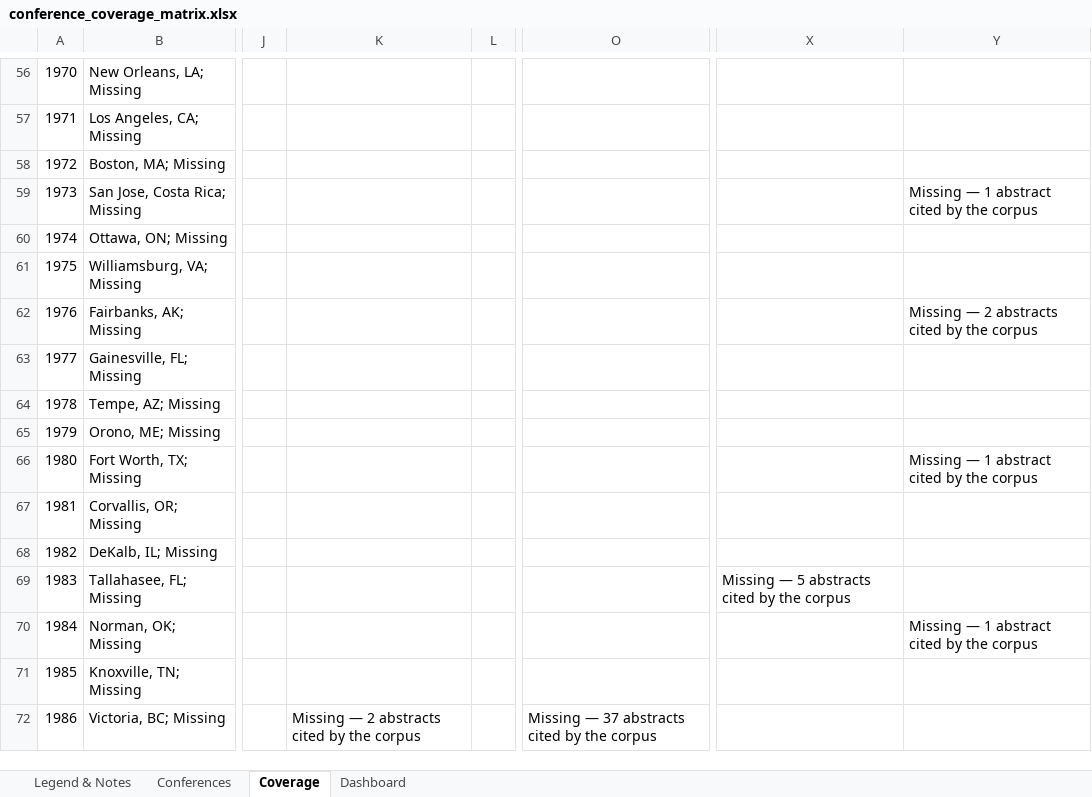
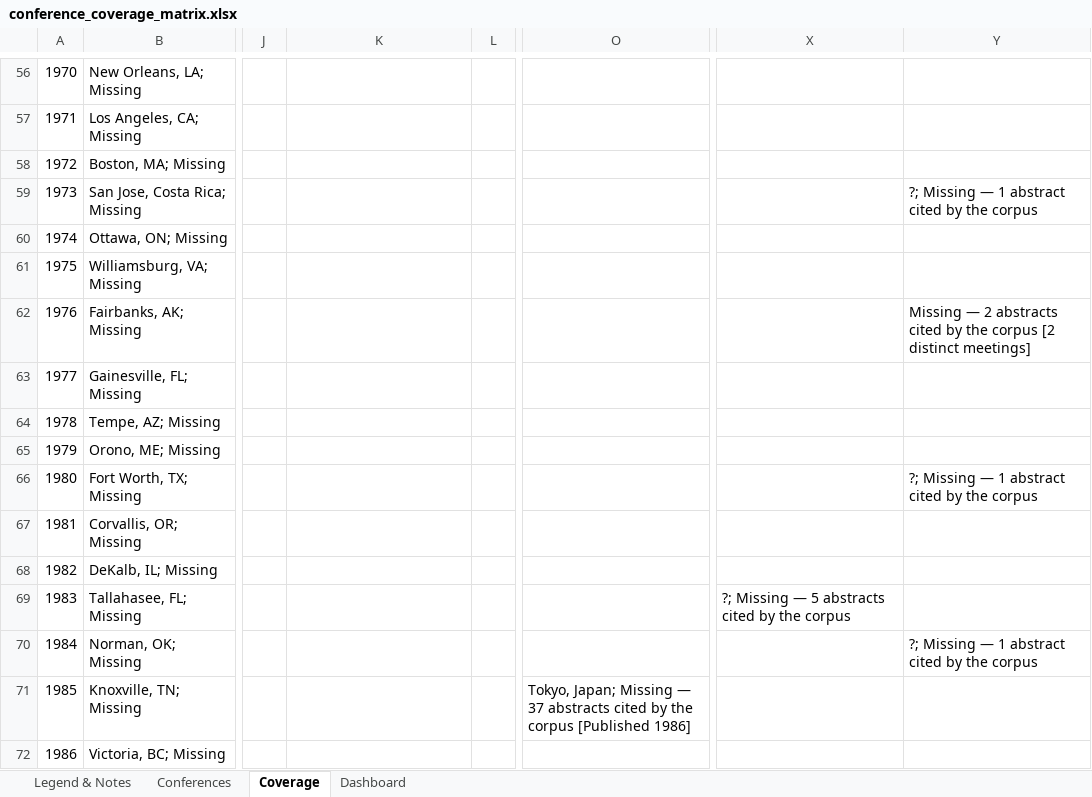
Before and after one commit to SimonDedman/elasmo_analyses, an Excel workbook: database/conference_coverage_matrix.xlsx, sheet Coverage, drawn as a sheet; only a part is shown, gaps mark what is left out; values as stored, in another font and other column widths than the file's, no cell formats; the diff covers the shown part only; the diff names each change by its address in the sheet, - before the commit and + after, or states it on an @@ line.

```diff
--- a/database/conference_coverage_matrix.xlsx (sheet Coverage)
+++ b/database/conference_coverage_matrix.xlsx (sheet Coverage)
-Y59: Missing — 1 abstract cited by the corpus
+Y59: ?; Missing — 1 abstract cited by the corpus
-Y62: …the corpus
+Y62: …the corpus [2 distinct meetings]
-Y66: Missing — 1 abstract cited by the corpus
+Y66: ?; Missing — 1 abstract cited by the corpus
-X69: Missing — 5 abstracts cited by the corpus
+X69: ?; Missing — 5 abstracts cited by the corpus
-Y70: Missing — 1 abstract cited by the corpus
+Y70: ?; Missing — 1 abstract cited by the corpus
-O71: (empty)
+O71: Tokyo, Japan; Missing — 37 abstracts cited by the corpus [Published 1986]
-K72: Missing — 2 abstracts cited by the corpus
+K72: (empty)
-O72: Missing — 37 abstracts cited by the corpus
+O72: (empty)
```
Also changed, not shown: 74 edited cells elsewhere in this sheet, sheet Dashboard, sheet Conferences, cell formats, outputs/conference_coverage_matrix.xlsx, 3 other files.
